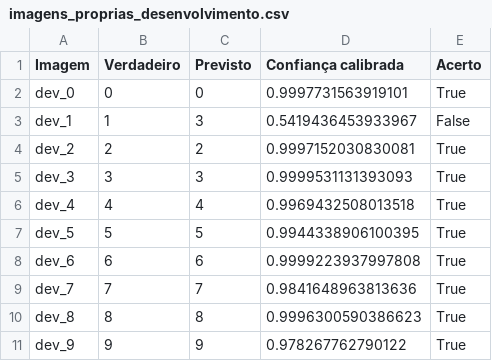
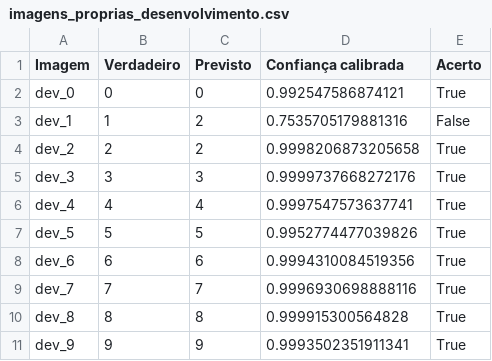
Before and after one commit to Luizhprovin/mnist-digit-classification, a CSV file: reports/tables/imagens_proprias_desenvolvimento.csv, drawn as a sheet.

```diff
--- a/reports/tables/imagens_proprias_desenvolvimento.csv
+++ b/reports/tables/imagens_proprias_desenvolvimento.csv
@@ -1,11 +1,11 @@
 Imagem,Verdadeiro,Previsto,Confiança calibrada,Acerto
-dev_0,0,0,0.9997731563919101,True
-dev_1,1,3,0.5419436453933967,False
-dev_2,2,2,0.9997152030830081,True
-dev_3,3,3,0.9999531131393093,True
-dev_4,4,4,0.9969432508013518,True
-dev_5,5,5,0.9944338906100395,True
-dev_6,6,6,0.9999223937997808,True
-dev_7,7,7,0.9841648963813636,True
-dev_8,8,8,0.9996300590386623,True
-dev_9,9,9,0.978267762790122,True
+dev_0,0,0,0.992547586874121,True
+dev_1,1,2,0.7535705179881316,False
+dev_2,2,2,0.9998206873205658,True
+dev_3,3,3,0.9999737668272176,True
+dev_4,4,4,0.9997547573637741,True
+dev_5,5,5,0.9952774477039826,True
+dev_6,6,6,0.9994310084519356,True
+dev_7,7,7,0.9996930698888116,True
+dev_8,8,8,0.999915300564828,True
+dev_9,9,9,0.9993502351911341,True
```
Also changed, not shown: reports/tables/calibracao_teste.csv, reports/tables/exemplos_classes_ocultadas.csv, 20 other files.
